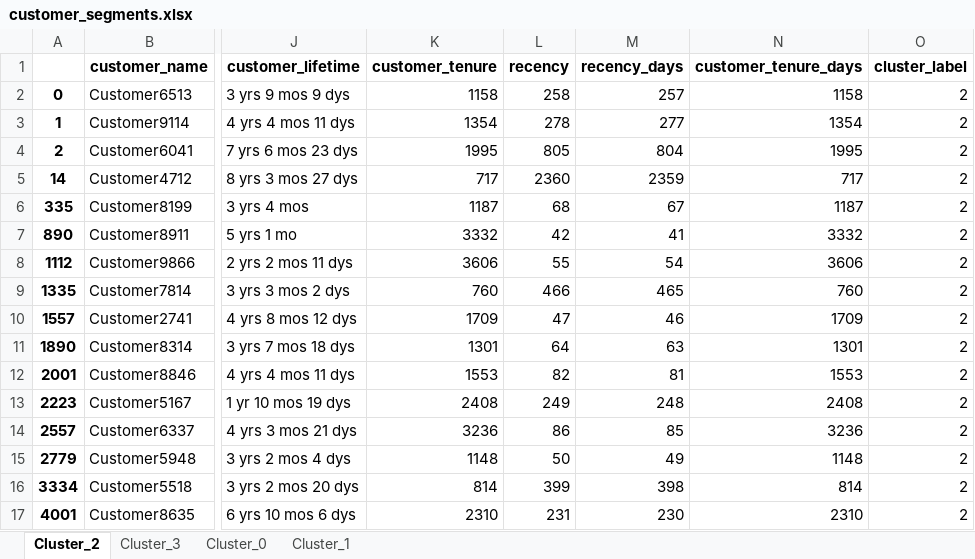
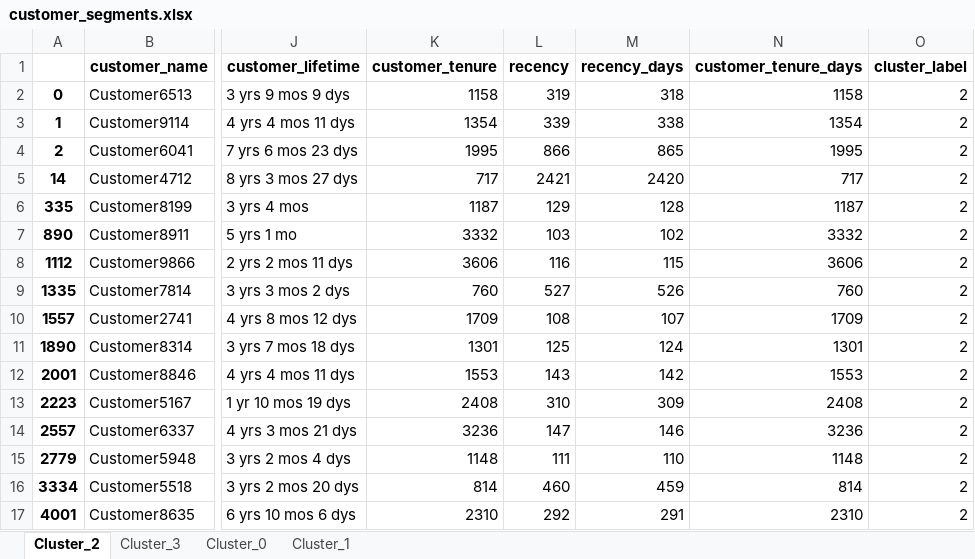
Before and after one commit to fdwsc2005/Customer-Segmentation-Retention, an Excel workbook: customer_segments.xlsx, sheet Cluster_2, drawn as a sheet; only a part is shown, gaps mark what is left out; values as stored, in another font and other column widths than the file's, no borders; the diff covers the shown part only; the diff names each change by its address in the sheet, - before the commit and + after, or states it on an @@ line.

```diff
--- a/customer_segments.xlsx (sheet Cluster_2)
+++ b/customer_segments.xlsx (sheet Cluster_2)
-L2 (recency): 258
+L2 (recency): 319
-M2 (recency_days): 257
+M2 (recency_days): 318
-L3 (recency): 278
+L3 (recency): 339
-M3 (recency_days): 277
+M3 (recency_days): 338
-L4 (recency): 805
+L4 (recency): 866
-M4 (recency_days): 804
+M4 (recency_days): 865
-L5 (recency): 2360
+L5 (recency): 2421
-M5 (recency_days): 2359
+M5 (recency_days): 2420
-L6 (recency): 68
+L6 (recency): 129
-M6 (recency_days): 67
+M6 (recency_days): 128
-L7 (recency): 42
+L7 (recency): 103
-M7 (recency_days): 41
+M7 (recency_days): 102
-L8 (recency): 55
+L8 (recency): 116
-M8 (recency_days): 54
+M8 (recency_days): 115
-L9 (recency): 466
+L9 (recency): 527
-M9 (recency_days): 465
+M9 (recency_days): 526
-L10 (recency): 47
+L10 (recency): 108
-M10 (recency_days): 46
+M10 (recency_days): 107
-L11 (recency): 64
+L11 (recency): 125
-M11 (recency_days): 63
+M11 (recency_days): 124
-L12 (recency): 82
+L12 (recency): 143
-M12 (recency_days): 81
+M12 (recency_days): 142
-L13 (recency): 249
+L13 (recency): 310
-M13 (recency_days): 248
+M13 (recency_days): 309
-L14 (recency): 86
+L14 (recency): 147
-M14 (recency_days): 85
+M14 (recency_days): 146
-L15 (recency): 50
+L15 (recency): 111
-M15 (recency_days): 49
+M15 (recency_days): 110
-L16 (recency): 399
+L16 (recency): 460
-M16 (recency_days): 398
+M16 (recency_days): 459
-L17 (recency): 231
+L17 (recency): 292
-M17 (recency_days): 230
+M17 (recency_days): 291
```
Also changed, not shown: 18 edited cells elsewhere in this sheet, sheet Cluster_0, sheet Cluster_1, sheet Cluster_3, 1 other file.
